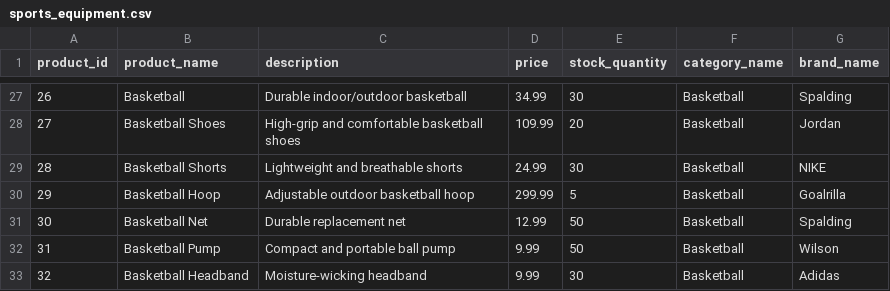
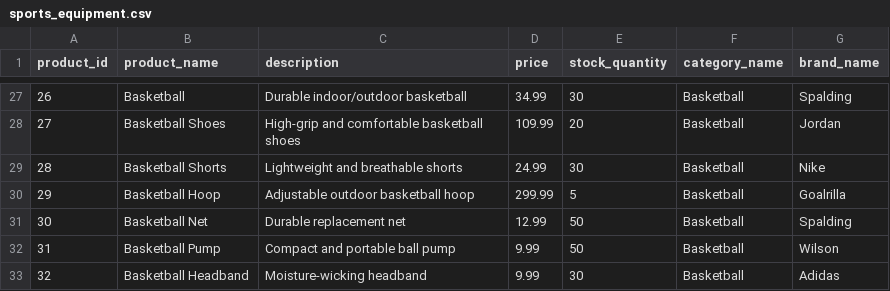
Before and after one commit to mbroughtonn/sports_r_us, a CSV file: db/sports_equipment.csv, drawn as a sheet; only a part is shown, gaps mark what is left out.

Commit message:
Updated index views and controllers for Products, Categories, and Brands.

```diff
--- a/db/sports_equipment.csv
+++ b/db/sports_equipment.csv
@@ -28,3 +28,3 @@ product_id,product_name,description,price,stock_quantity,category_name,brand_nam
 27,Basketball Shoes,High-grip and comfortable basketball shoes,109.99,20,Basketball,Jordan
-28,Basketball Shorts,Lightweight and breathable shorts,24.99,30,Basketball,NIKE
+28,Basketball Shorts,Lightweight and breathable shorts,24.99,30,Basketball,Nike
 29,Basketball Hoop,Adjustable outdoor basketball hoop,299.99,5,Basketball,Goalrilla
```
Also changed, not shown: 9 other files.
